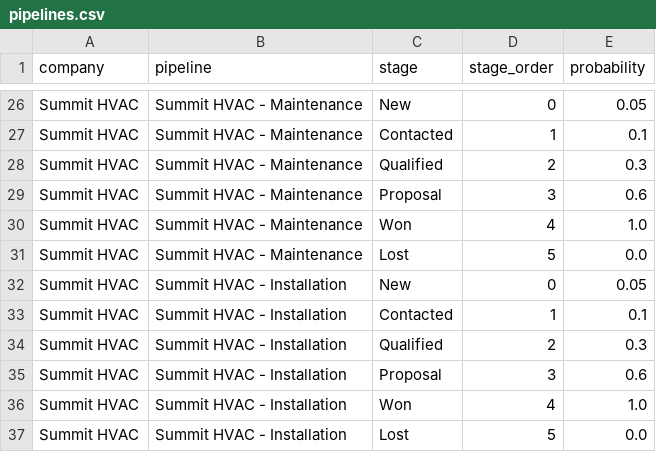
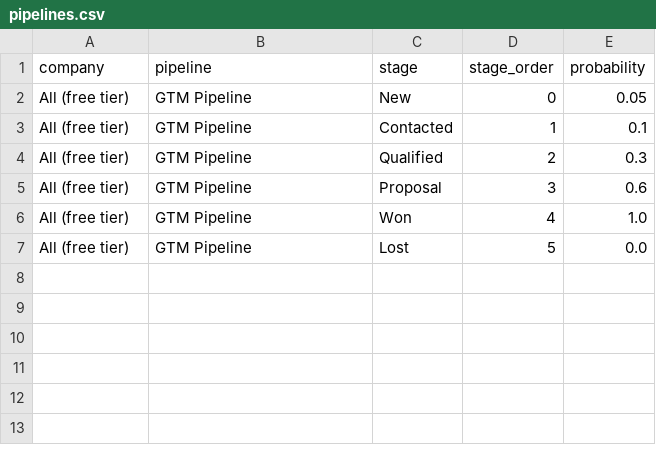
Before and after one commit to akhilesh360/GTM-SCORECARD, a CSV file: hubspot/pipelines.csv, drawn as a sheet; only a part is shown, gaps mark what is left out; removed rows and columns are numbered as before the commit, all else as after; the diff covers the shown part only; the diff names each change by its address in the sheet, - before the commit and + after, or states it on an @@ line.

```diff
--- a/hubspot/pipelines.csv
+++ b/hubspot/pipelines.csv
-A2:A7 (company): Summit HVAC
+A2:A7 (company): All (free tier)
-B2:B7 (pipeline): Summit HVAC - Maintenance
+B2:B7 (pipeline): GTM Pipeline
-row 32: Summit HVAC | Summit HVAC - Installation | New | 0 | 0.05
-row 33: Summit HVAC | Summit HVAC - Installation | Contacted | 1 | 0.1
-row 34: Summit HVAC | Summit HVAC - Installation | Qualified | 2 | 0.3
-row 35: Summit HVAC | Summit HVAC - Installation | Proposal | 3 | 0.6
-row 36: Summit HVAC | Summit HVAC - Installation | Won | 4 | 1.0
-row 37: Summit HVAC | Summit HVAC - Installation | Lost | 5 | 0.0
```
Also changed, not shown: 24 removed rows elsewhere in this file, data/acme_msp/deals.csv, hubspot/import/acme_msp_deals_with_contacts.csv, 15 other files.
